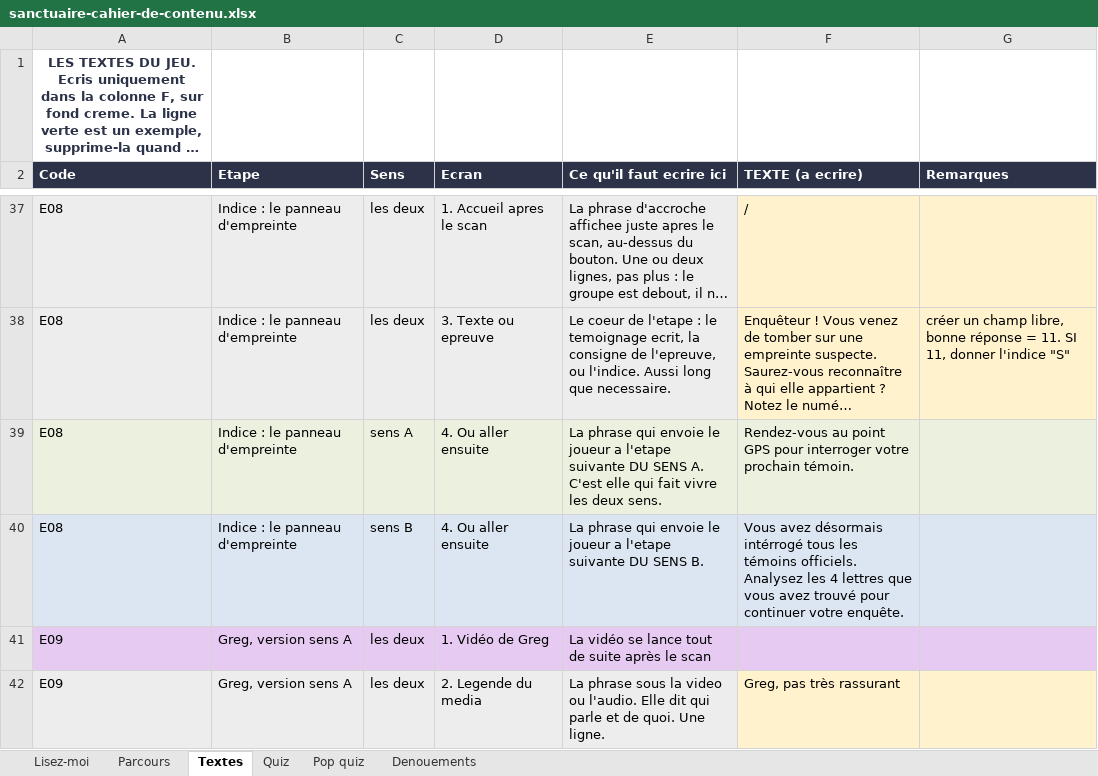
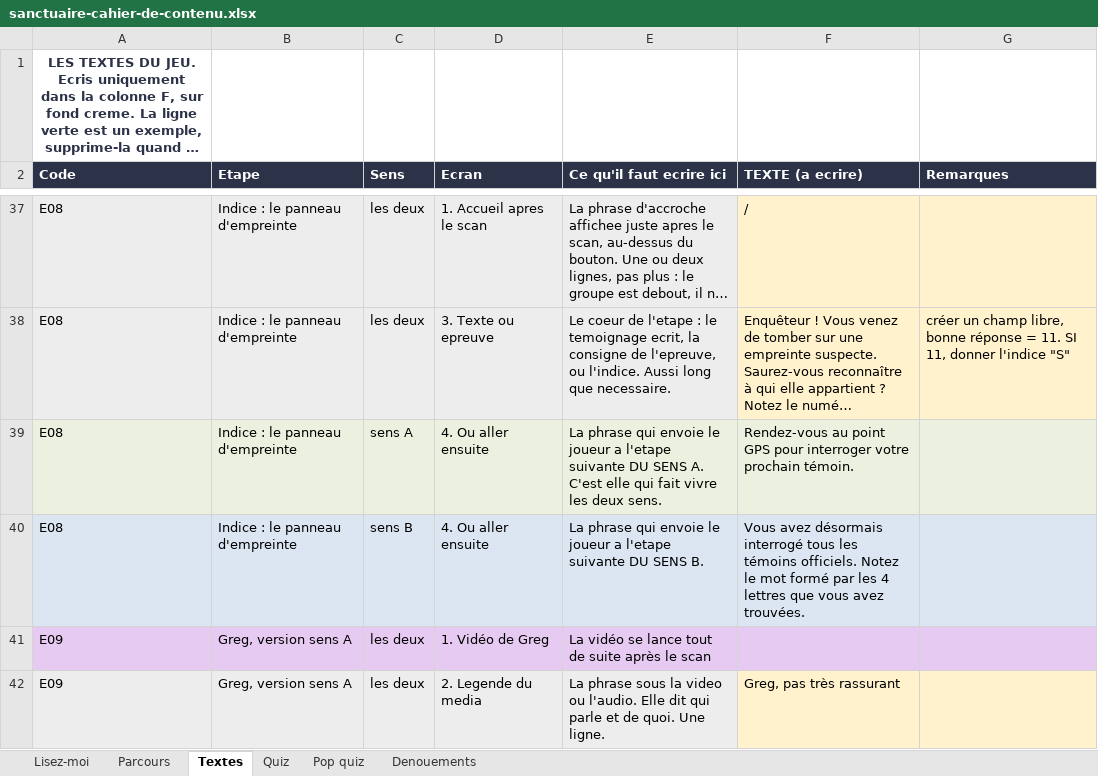
Before and after one commit to Evadigiu/sanctuaire-des-brumes, an Excel workbook: contenu/sanctuaire-cahier-de-contenu.xlsx, sheet Textes, drawn as a sheet; only a part is shown, gaps mark what is left out; long unchanged cells end in …; values as stored, in another font and other column widths than the file's, no borders; the diff covers the shown part only; the diff names each change by its address in the sheet, - before the commit and + after, or states it on an @@ line.

```diff
--- a/contenu/sanctuaire-cahier-de-contenu.xlsx (sheet Textes)
+++ b/contenu/sanctuaire-cahier-de-contenu.xlsx (sheet Textes)
-F40 (TEXTE (a ecrire)): …avez désormais intérrogé tous les témoins officiels. Analysez les 4 lettres que vous avez trouvé pour continuer votre enquête.
+F40 (TEXTE (a ecrire)): …avez désormais interrogé tous les témoins officiels. Notez le mot formé par les 4 lettres que vous avez trouvées.
```
Also changed, not shown: 4 edited cells elsewhere in this sheet, 10 other files.
